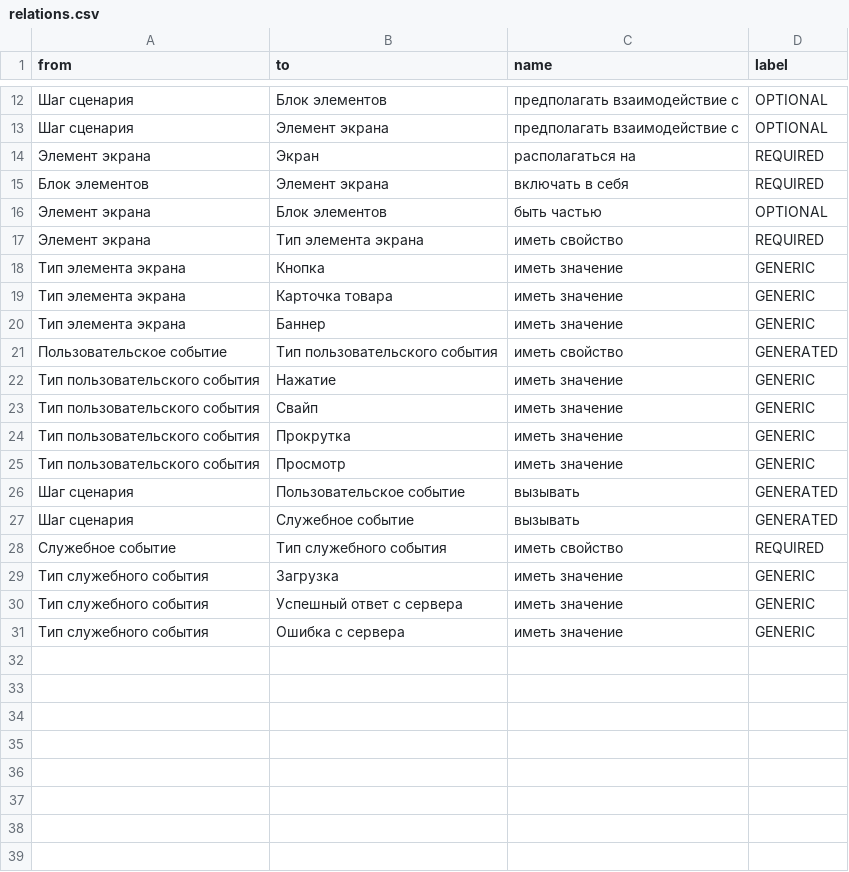
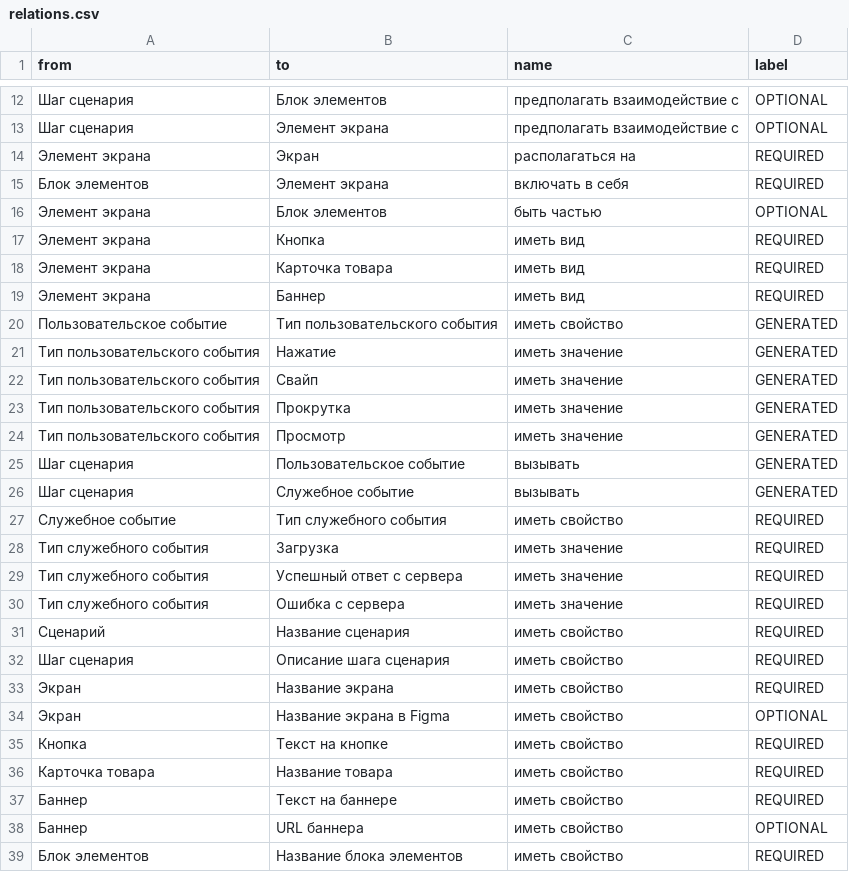
Before and after one commit to jleb234/system-theory, a CSV file: metamodel/relations.csv, drawn as a sheet; only a part is shown, gaps mark what is left out; the diff covers the shown part only.

```diff
--- a/metamodel/relations.csv
+++ b/metamodel/relations.csv
@@ -16,11 +16,10 @@ from,to,name,label
 Элемент экрана,Блок элементов,быть частью,OPTIONAL
-Элемент экрана,Тип элемента экрана,иметь свойство,REQUIRED
-Тип элемента экрана,Кнопка,иметь значение,GENERIC
-Тип элемента экрана,Карточка товара,иметь значение,GENERIC
-Тип элемента экрана,Баннер,иметь значение,GENERIC
+Элемент экрана,Кнопка,иметь вид,REQUIRED
+Элемент экрана,Карточка товара,иметь вид,REQUIRED
+Элемент экрана,Баннер,иметь вид,REQUIRED
 Пользовательское событие,Тип пользовательского события,иметь свойство,GENERATED
-Тип пользовательского события,Нажатие,иметь значение,GENERIC
-Тип пользовательского события,Свайп,иметь значение,GENERIC
-Тип пользовательского события,Прокрутка,иметь значение,GENERIC
-Тип пользовательского события,Просмотр,иметь значение,GENERIC
+Тип пользовательского события,Нажатие,иметь значение,GENERATED
+Тип пользовательского события,Свайп,иметь значение,GENERATED
+Тип пользовательского события,Прокрутка,иметь значение,GENERATED
+Тип пользовательского события,Просмотр,иметь значение,GENERATED
 Шаг сценария,Пользовательское событие,вызывать,GENERATED
@@ -28,4 +27,13 @@ from,to,name,label
 Служебное событие,Тип служебного события,иметь свойство,REQUIRED
-Тип служебного события,Загрузка,иметь значение,GENERIC
-Тип служебного события,Успешный ответ с сервера,иметь значение,GENERIC
-Тип служебного события,Ошибка с сервера,иметь значение,GENERIC
+Тип служебного события,Загрузка,иметь значение,REQUIRED
+Тип служебного события,Успешный ответ с сервера,иметь значение,REQUIRED
+Тип служебного события,Ошибка с сервера,иметь значение,REQUIRED
+Сценарий,Название сценария,иметь свойство,REQUIRED
+Шаг сценария,Описание шага сценария,иметь свойство,REQUIRED
+Экран,Название экрана,иметь свойство,REQUIRED
+Экран,Название экрана в Figma,иметь свойство,OPTIONAL
+Кнопка,Текст на кнопке,иметь свойство,REQUIRED
+Карточка товара,Название товара,иметь свойство,REQUIRED
+Баннер,Текст на баннере,иметь свойство,REQUIRED
+Баннер,URL баннера,иметь свойство,OPTIONAL
+Блок элементов,Название блока элементов,иметь свойство,REQUIRED
```
Also changed, not shown: 5 edited cells elsewhere in this file, metamodel/concepts.csv, 2 other files.
